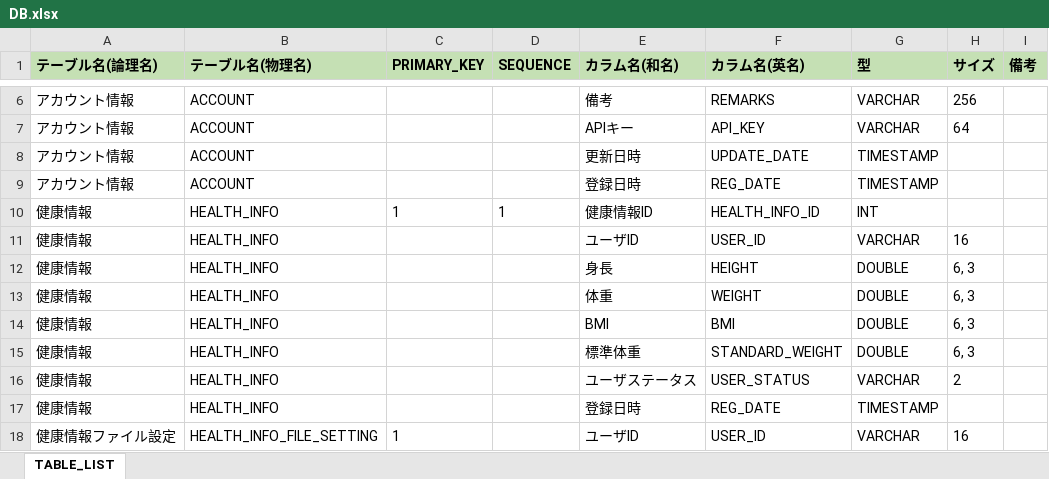
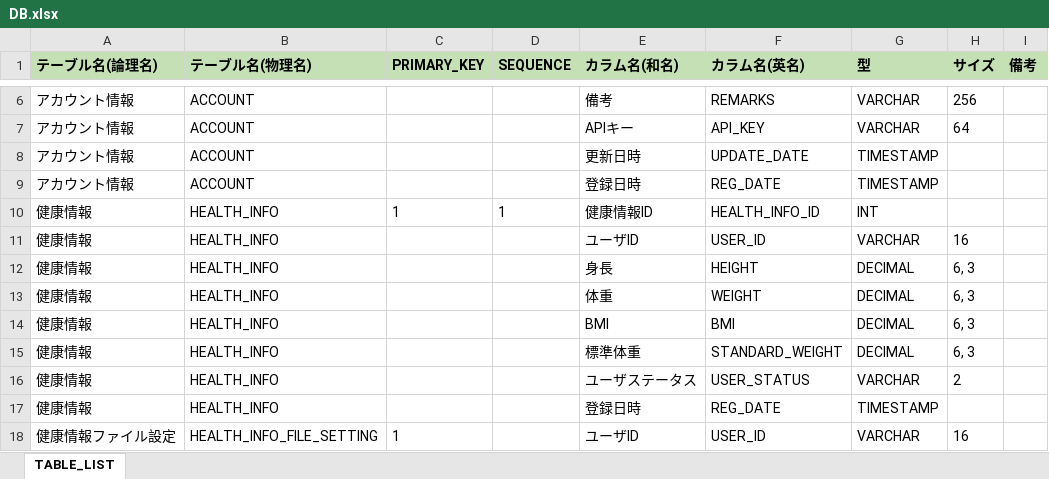
Before and after one commit to kohei-okazaki/work-3g, an Excel workbook: ha-tool/src/main/resources/META-INF/DB.xlsx, sheet TABLE_LIST, drawn as a sheet; only a part is shown, gaps mark what is left out; values as stored, in another font and other column widths than the file's, no borders; the diff names each change by its address in the sheet, - before the commit and + after, or states it on an @@ line.

```diff
--- a/ha-tool/src/main/resources/META-INF/DB.xlsx (sheet TABLE_LIST)
+++ b/ha-tool/src/main/resources/META-INF/DB.xlsx (sheet TABLE_LIST)
-G12:G15 (型): DOUBLE
+G12:G15 (型): DECIMAL
```
Also changed, not shown: 12 other files.
